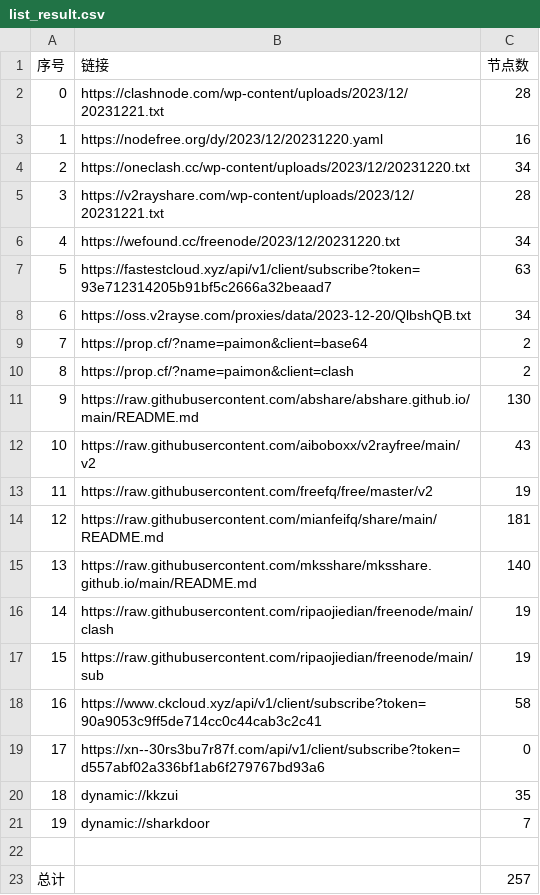
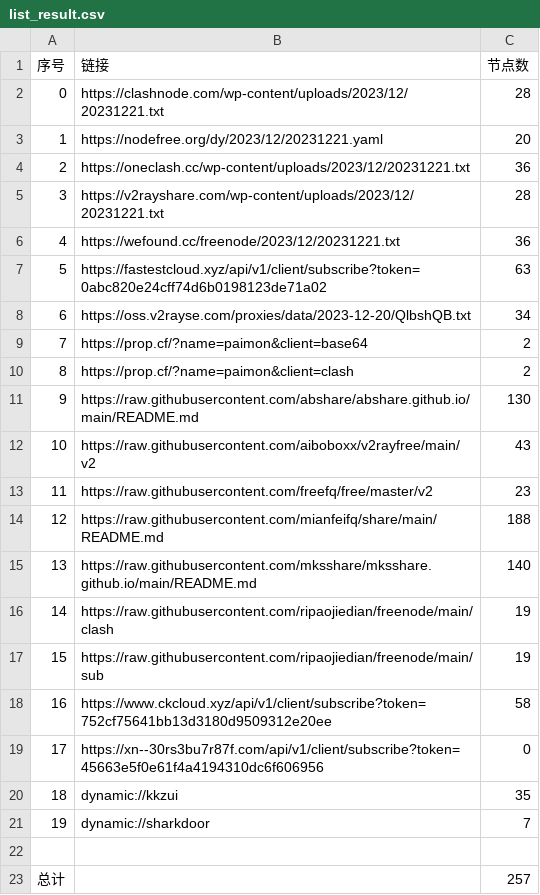
Before and after one commit to WTNLXTBL/Node-Fetch, a CSV file: list_result.csv, drawn as a sheet.

```diff
--- a/list_result.csv
+++ b/list_result.csv
@@ -2,7 +2,7 @@
 0,https://clashnode.com/wp-content/uploads/2023/12/20231221.txt,28
-1,https://nodefree.org/dy/2023/12/20231220.yaml,16
-2,https://oneclash.cc/wp-content/uploads/2023/12/20231220.txt,34
+1,https://nodefree.org/dy/2023/12/20231221.yaml,20
+2,https://oneclash.cc/wp-content/uploads/2023/12/20231221.txt,36
 3,https://v2rayshare.com/wp-content/uploads/2023/12/20231221.txt,28
-4,https://wefound.cc/freenode/2023/12/20231220.txt,34
-5,https://fastestcloud.xyz/api/v1/client/subscribe?token=93e712314205b91bf5c2666a32beaad7,63
+4,https://wefound.cc/freenode/2023/12/20231221.txt,36
+5,https://fastestcloud.xyz/api/v1/client/subscribe?token=0abc820e24cff74d6b0198123de71a02,63
 6,https://oss.v2rayse.com/proxies/data/2023-12-20/QlbshQB.txt,34
@@ -12,4 +12,4 @@
 10,https://raw.githubusercontent.com/aiboboxx/v2rayfree/main/v2,43
-11,https://raw.githubusercontent.com/freefq/free/master/v2,19
-12,https://raw.githubusercontent.com/mianfeifq/share/main/README.md,181
+11,https://raw.githubusercontent.com/freefq/free/master/v2,23
+12,https://raw.githubusercontent.com/mianfeifq/share/main/README.md,188
 13,https://raw.githubusercontent.com/mksshare/mksshare.github.io/main/README.md,140
@@ -17,4 +17,4 @@
 15,https://raw.githubusercontent.com/ripaojiedian/freenode/main/sub,19
-16,https://www.ckcloud.xyz/api/v1/client/subscribe?token=90a9053c9ff5de714cc0c44cab3c2c41,58
-17,https://xn--30rs3bu7r87f.com/api/v1/client/subscribe?token=d557abf02a336bf1ab6f279767bd93a6,0
+16,https://www.ckcloud.xyz/api/v1/client/subscribe?token=752cf75641bb13d3180d9509312e20ee,58
+17,https://xn--30rs3bu7r87f.com/api/v1/client/subscribe?token=45663e5f0e61f4a4194310dc6f606956,0
 18,dynamic://kkzui,35
```
Also changed, not shown: 14 other files.
